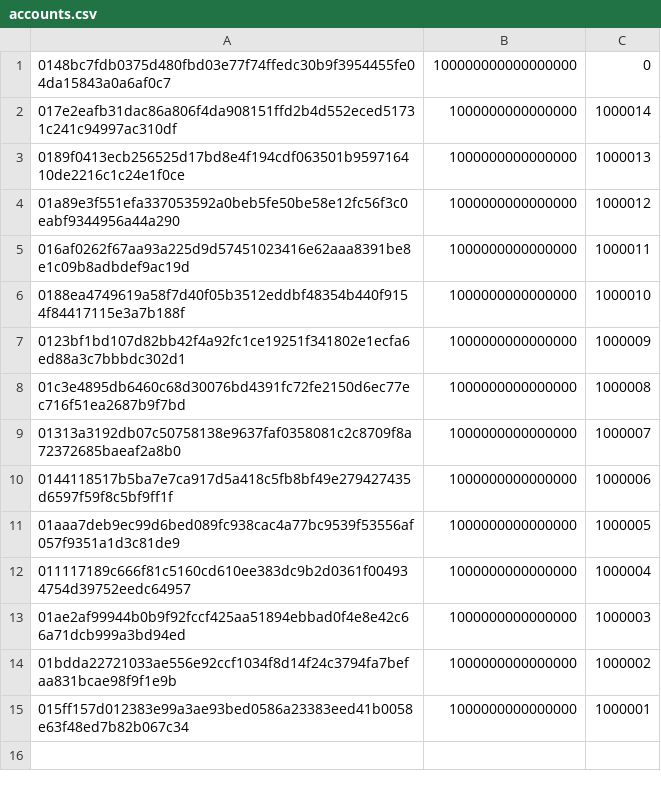
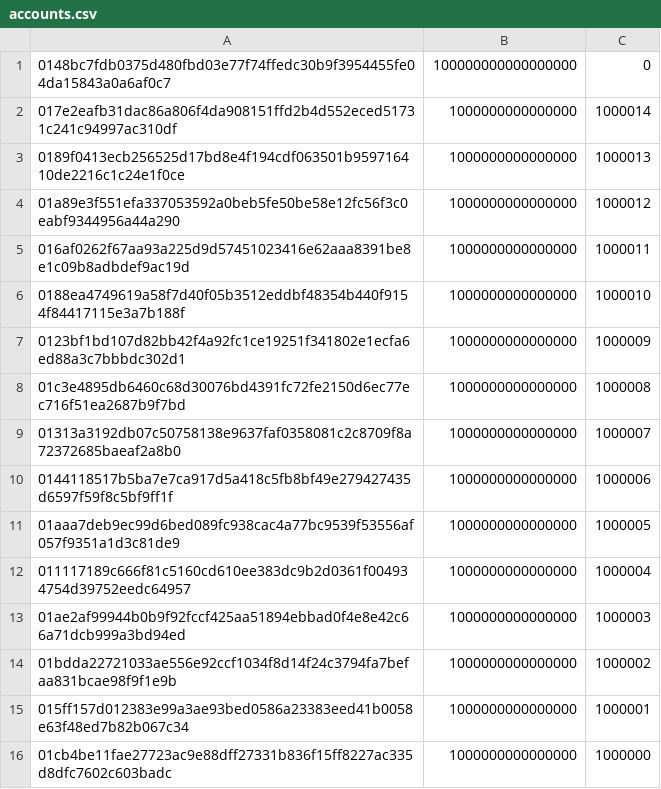
Before and after one commit to casper-network/casper-node, a CSV file: resources/production/accounts.csv, drawn as a sheet; the diff names each change by its address in the sheet, - before the commit and + after, or states it on an @@ line.

Commit message:
Adding in biswa414.

```diff
--- a/resources/production/accounts.csv
+++ b/resources/production/accounts.csv
+row 16: 01cb4be11fae27723ac9e88dff27331b836f15ff8227ac335d8dfc7602c603badc | 1000000000000000 | 1000000
```
